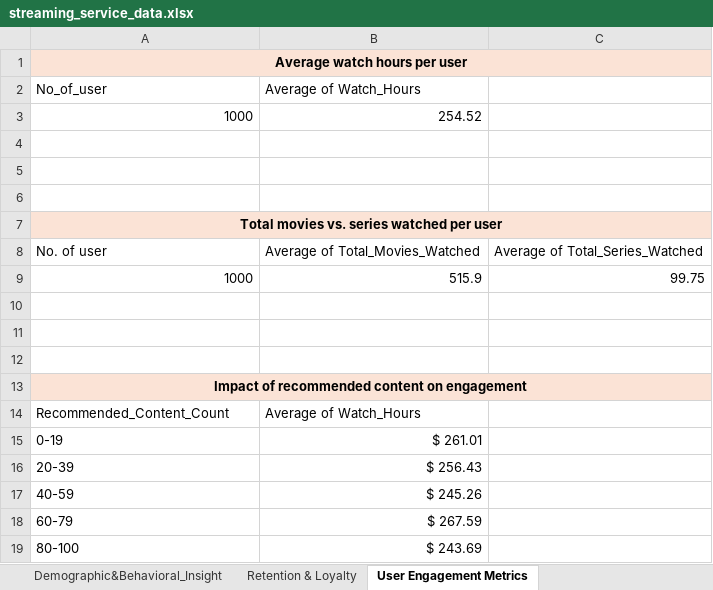
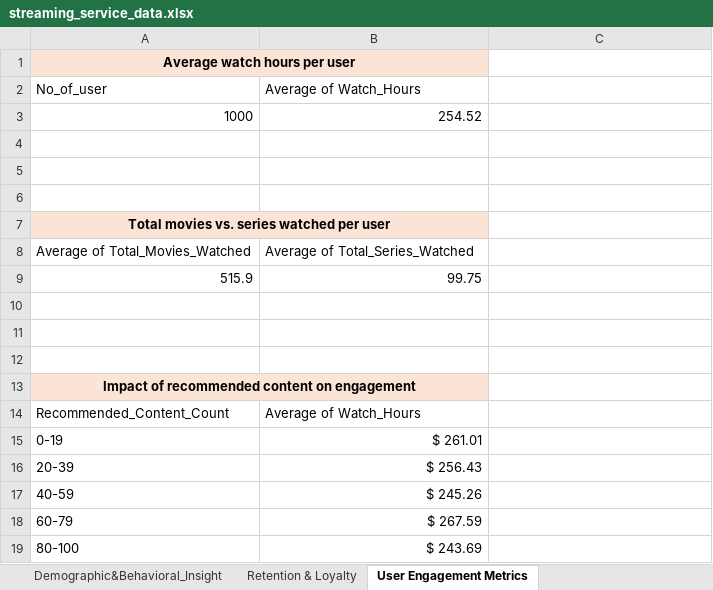
Before and after one commit to roymanojit4/Excel_dashboard, an Excel workbook: streaming_service_data.xlsx, sheet User Engagement Metrics, drawn as a sheet; values as stored, in another font and other column widths than the file's, no borders; charts and pictures not drawn; removed rows and columns are numbered as before the commit, all else as after; the diff names each change by its address in the sheet, - before the commit and + after, or states it on an @@ line.

Commit message:
Update streaming_service_data.xlsx

```diff
--- a/streaming_service_data.xlsx (sheet User Engagement Metrics)
+++ b/streaming_service_data.xlsx (sheet User Engagement Metrics)
-A1:C1 merged
+A1:B1 merged
-C1 fill: #FBE3D6
+C1 fill: none
-A7:C7 merged
+A7:B7 merged
-C7 fill: #FBE3D6
+C7 fill: none
-row 8: No. of user | Average of Total_Movies_Watched | Average of Total_Series_Watched
-row 9: 1000 | 515.9 | 99.75
+row 8: Average of Total_Movies_Watched | Average of Total_Series_Watched
+row 9: 515.9 | 99.75
-A13:C13 merged
+A13:B13 merged
-C13 fill: #FBE3D6
+C13 fill: none
```
Also changed, not shown: charts or pictures.
